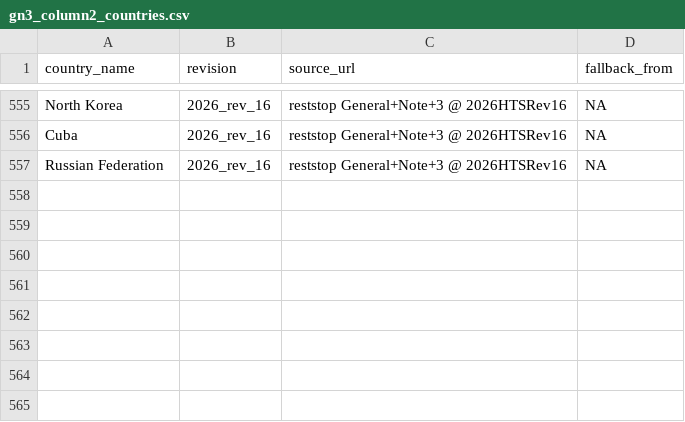
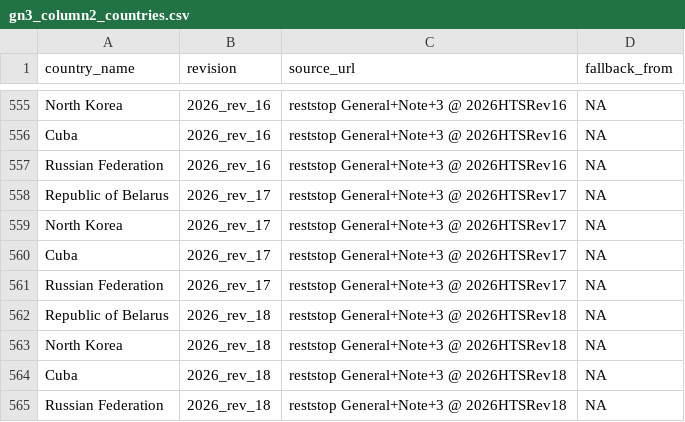
Before and after one commit to SAIL-Engineering/tariff-rate-tracker, a CSV file: resources/gn3_column2_countries.csv, drawn as a sheet; only a part is shown, gaps mark what is left out; the diff names each change by its address in the sheet, - before the commit and + after, or states it on an @@ line.

Commit message:
Add 2026 Rev 17 and 18 rows to the per-revision resource CSVs
Rows added by the Rev 17/18 extraction runs:
- gn3_column2_countries.csv: 4 per revision (Rev 17 and Rev 18)
- gn3_program_symbols.csv: 29 per revision (Rev 17 and Rev 18)
- gn_program_countries.csv: 174 per revision (Rev 17 and Rev 18)
- ch99_legal_refs.csv: 124 per revision (Rev 17 and Rev 18)
- ch99_provision_status.csv: 57, Rev 17 only
- ch99_staged_rates.csv: 31, Rev 17 only

Still to do: extract the Rev 18 note rules with
`Rscript scripts/extract_note_rules.R --revisions 2026_rev_18`. Until
then the build's staleness preflight flags ch99_provision_status and
ch99_staged_rates whenever the Rev 18 chapter 99 PDF is on disk.

ch99_legal_refs.csv also rewrites the Rev 14-16 rows so empty
executive_orders / fr_cites cells hold the literal NA used by the rest
of the file. The new Rev 17/18 rows still write empty cells; readr's
defaults read both as NA, so no values change.

```diff
--- a/resources/gn3_column2_countries.csv
+++ b/resources/gn3_column2_countries.csv
+row 558: Republic of Belarus | 2026_rev_17 | reststop General+Note+3 @ 2026HTSRev17 | NA
+row 559: North Korea | 2026_rev_17 | reststop General+Note+3 @ 2026HTSRev17 | NA
+row 560: Cuba | 2026_rev_17 | reststop General+Note+3 @ 2026HTSRev17 | NA
+row 561: Russian Federation | 2026_rev_17 | reststop General+Note+3 @ 2026HTSRev17 | NA
+row 562: Republic of Belarus | 2026_rev_18 | reststop General+Note+3 @ 2026HTSRev18 | NA
+row 563: North Korea | 2026_rev_18 | reststop General+Note+3 @ 2026HTSRev18 | NA
+row 564: Cuba | 2026_rev_18 | reststop General+Note+3 @ 2026HTSRev18 | NA
+row 565: Russian Federation | 2026_rev_18 | reststop General+Note+3 @ 2026HTSRev18 | NA
```
Also changed, not shown: resources/ch99_staged_rates.csv, 4 other files.
